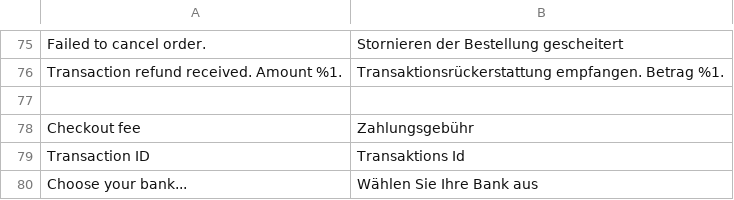
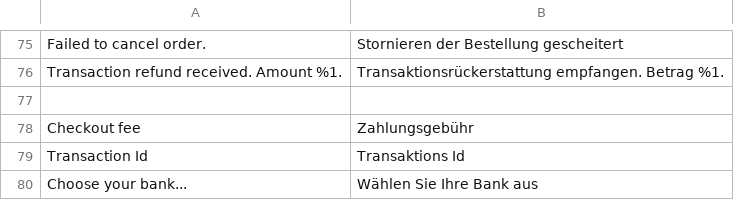
Before and after one commit to SanderAtom/magento2, a CSV file: i18n/de_DE.csv, drawn as a sheet; only a part is shown, gaps mark what is left out.

```diff
--- a/i18n/de_DE.csv
+++ b/i18n/de_DE.csv
@@ -78,3 +78,3 @@
 "Checkout fee","Zahlungsgebühr"
-"Transaction ID","Transaktions Id"
+"Transaction Id","Transaktions Id"
 "Choose your bank...","Wählen Sie Ihre Bank aus"
```
Also changed, not shown: i18n/nl_NL.csv, 25 other files.
